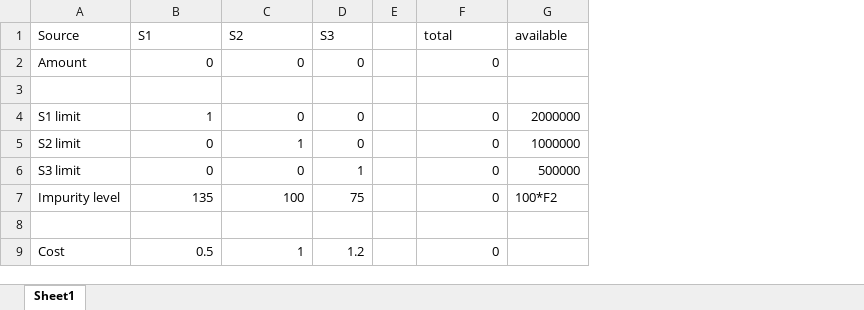
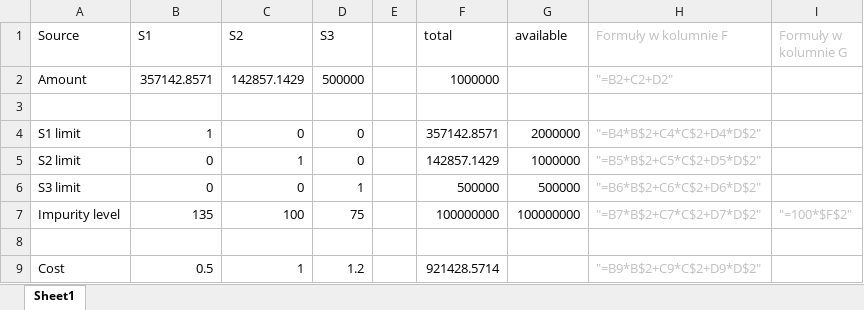
Before and after one commit to John15321/MN, an Excel workbook: 16_11/zad.xlsx, sheet Sheet1, drawn as a sheet; values as stored, in another font and other column widths than the file's, no borders; the diff names each change by its address in the sheet, - before the commit and + after, or states it on an @@ line.

```diff
--- a/16_11/zad.xlsx (sheet Sheet1)
+++ b/16_11/zad.xlsx (sheet Sheet1)
+column H (Formuły w kolumnie F), rows 2-9: "=B2+C2+D2" |  | "=B4*B$2+C4*C$2+D4*D$2" | "=B5*B$2+C5*C$2+D5*D$2" | "=B6*B$2+C6*C$2+D6*D$2" | "=B7*B$2+C7*C$2+D7*D$2" |  | "=B9*B$2+C9*C$2+D9*D$2"
+column I (Formuły w kolumnie G), row 7: "=100*$F$2"
-B2 (S1): 0
+B2 (S1): 357142.8571
-C2 (S2): 0
+C2 (S2): 142857.1429
-D2 (S3): 0
+D2 (S3): 500000
-F2 (total): 0
+F2 (total): 1000000
-F4 (total): 0
+F4 (total): 357142.8571
-F5 (total): 0
+F5 (total): 142857.1429
-F6 (total): 0
+F6 (total): 500000
-F7 (total): 0
+F7 (total): 100000000
-G7 (available): 100*F2
+G7 (available): 100000000
-F9 (total): 0
+F9 (total): 921428.5714
```
Also changed, not shown: 2 other files.
